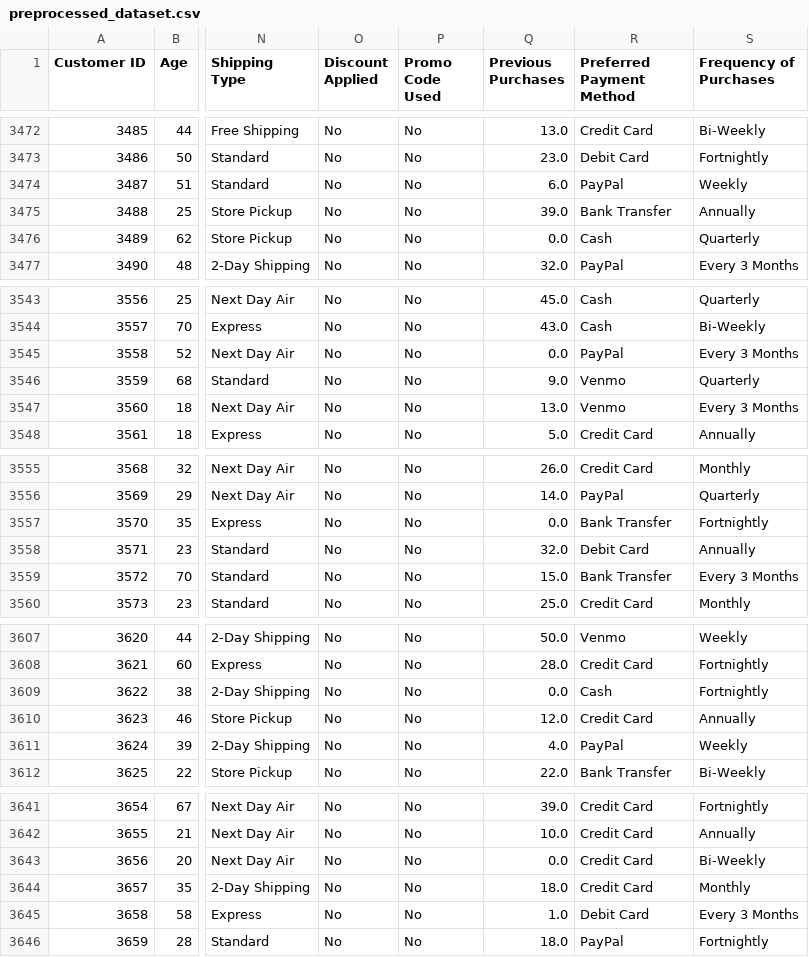
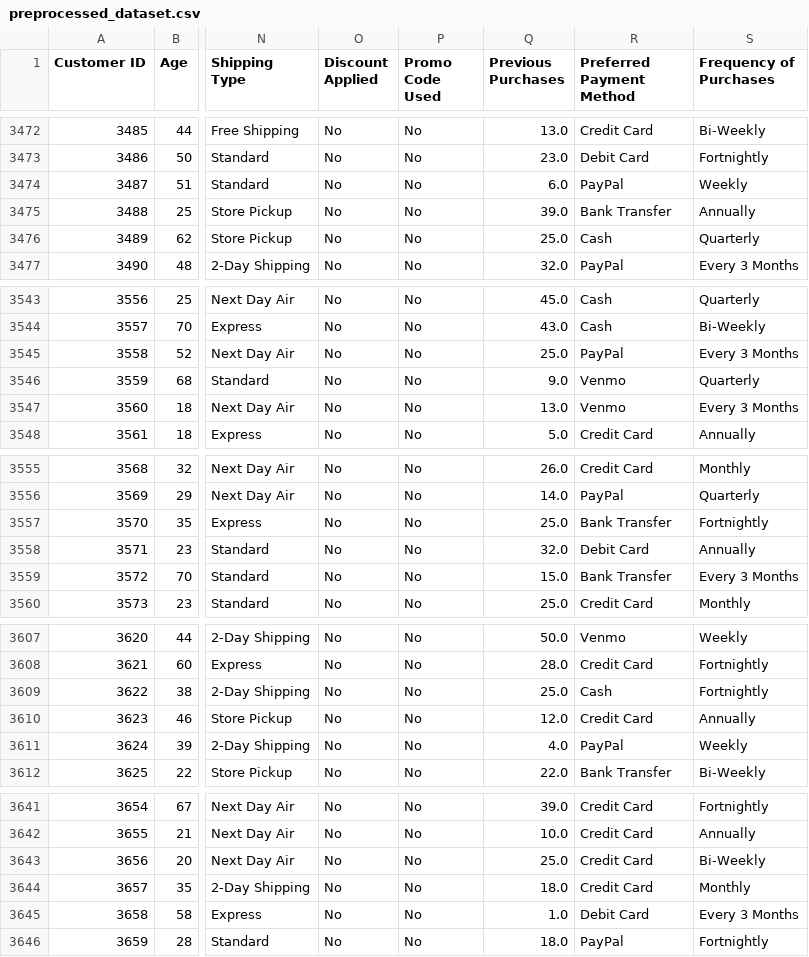
Before and after one commit to HuyAnhTon/Programming_DS, a CSV file: data/preproccessed/preprocessed_dataset.csv, drawn as a sheet; only a part is shown, gaps mark what is left out; the diff covers the shown part only; the diff names each change by its address in the sheet, - before the commit and + after, or states it on an @@ line.

Commit message:
adjust `Previous Purchases` missng value to median

```diff
--- a/data/preproccessed/preprocessed_dataset.csv
+++ b/data/preproccessed/preprocessed_dataset.csv
-Q3476 (Previous Purchases): 0.0
+Q3476 (Previous Purchases): 25.0
-Q3545 (Previous Purchases): 0.0
+Q3545 (Previous Purchases): 25.0
-Q3557 (Previous Purchases): 0.0
+Q3557 (Previous Purchases): 25.0
-Q3609 (Previous Purchases): 0.0
+Q3609 (Previous Purchases): 25.0
-Q3643 (Previous Purchases): 0.0
+Q3643 (Previous Purchases): 25.0
```
Also changed, not shown: 3 edited cells elsewhere in this file, 3 other files.
